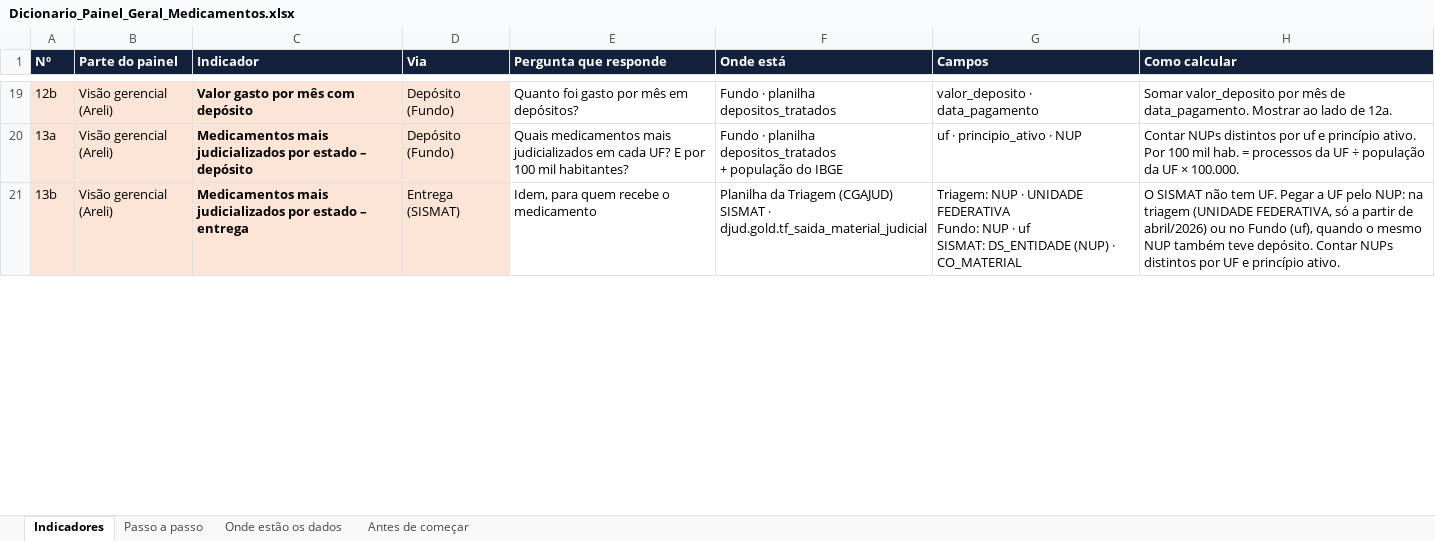
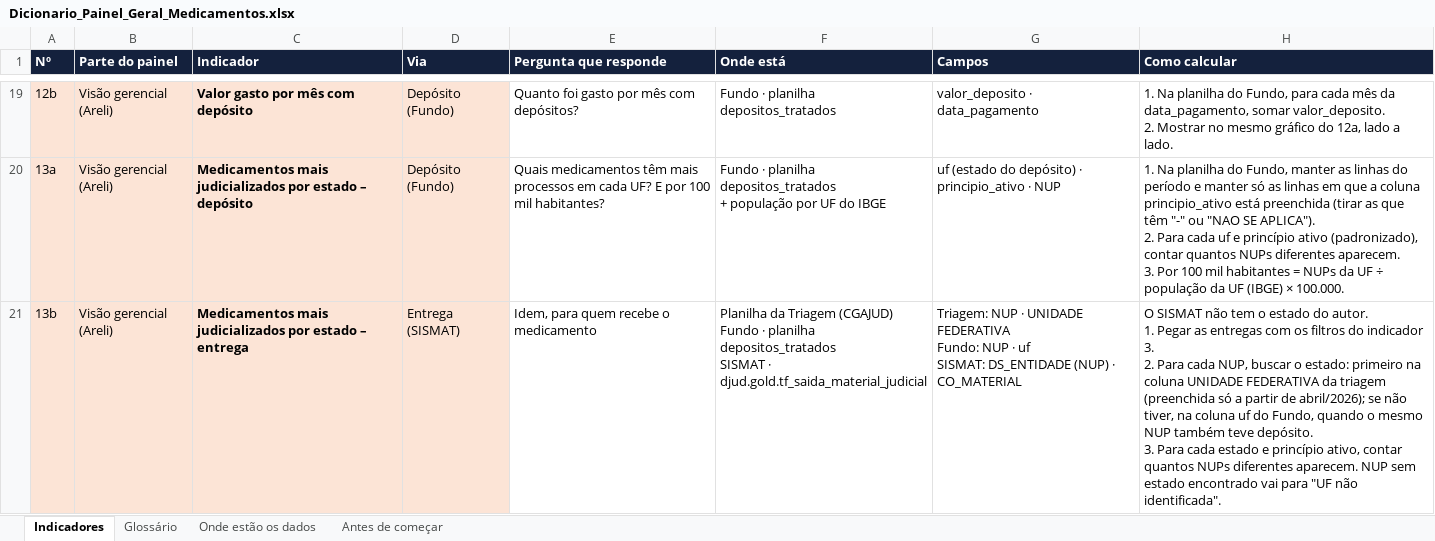
Before and after one commit to jgdbeck/painel-djud, an Excel workbook: docs/Dicionario_Painel_Geral_Medicamentos.xlsx, sheet Indicadores, drawn as a sheet; only a part is shown, gaps mark what is left out; values as stored, in another font and other column widths than the file's, no borders; ↵ is a line break in a cell; the diff covers the shown part only; the diff names each change by its address in the sheet, - before the commit and + after, or states it on an @@ line.

```diff
--- a/docs/Dicionario_Painel_Geral_Medicamentos.xlsx (sheet Indicadores)
+++ b/docs/Dicionario_Painel_Geral_Medicamentos.xlsx (sheet Indicadores)
-sheet tab: Passo a passo
+sheet tab: Glossário
-E19 (Pergunta que responde): Quanto foi gasto por mês em depósitos?
+E19 (Pergunta que responde): Quanto foi gasto por mês com depósitos?
-H19 (Como calcular): Somar valor_deposito por mês de data_pagamento. Mostrar ao lado de 12a.
+H19 (Como calcular): 1. Na planilha do Fundo, para cada mês da data_pagamento, somar valor_deposito. ↵ 2. Mostrar no mesmo gráfico do 12a, lado a lado.
-E20 (Pergunta que responde): Quais medicamentos mais judicializados em cada…
+E20 (Pergunta que responde): Quais medicamentos têm mais processos em cada…
-F20 (Onde está): …+ população do IBGE
+F20 (Onde está): …+ população por UF do IBGE
-G20 (Campos): uf · principio_ativo · NUP
+G20 (Campos): uf (estado do depósito) · principio_ativo · NUP
-H20 (Como calcular): Contar NUPs distintos por uf e princípio ativo. Por 100 mil hab. = processos da UF ÷ população da UF × 100.000.
+H20 (Como calcular): 1. Na planilha do Fundo, manter as linhas do período e manter só as linhas em que a coluna principio_ativo está preenchida (tirar as que têm "-" ou "NAO SE APLICA"). ↵ 2. Para cada uf e princípio ativo (padronizado), contar quantos NUPs diferentes aparecem. ↵ 3. Por 100 mil habitantes = NUPs da UF ÷ população da UF (IBGE) × 100.000.
-F21 (Onde está): …Triagem (CGAJUD) ↵ SISMAT ·…
+F21 (Onde está): …Triagem (CGAJUD) ↵ Fundo · planilha depositos_tratados ↵ SISMAT ·…
-H21 (Como calcular): …não tem UF. Pegar a UF pelo NUP: na triagem (UNIDADE FEDERATIVA, só a partir de abril/2026) ou no Fundo (uf), quando o mesmo NUP também teve depósito. Contar NUPs distintos por UF e princípio ativo.
+H21 (Como calcular): …não tem o estado do autor. ↵ 1. Pegar as entregas com os filtros do indicador 3. ↵ 2. Para cada NUP, buscar o estado: primeiro na coluna UNIDADE FEDERATIVA da triagem (preenchida só a partir de abril/2026); se não tiver, na coluna uf do Fundo, quando o mesmo NUP também teve depósito. ↵ 3. Para cada estado e princípio ativo, contar quantos NUPs diferentes aparecem. NUP sem estado encontrado vai para "UF não identificada".
```
Also changed, not shown: 69 edited cells elsewhere in this sheet, sheet Glossário, sheet Antes de começar.
